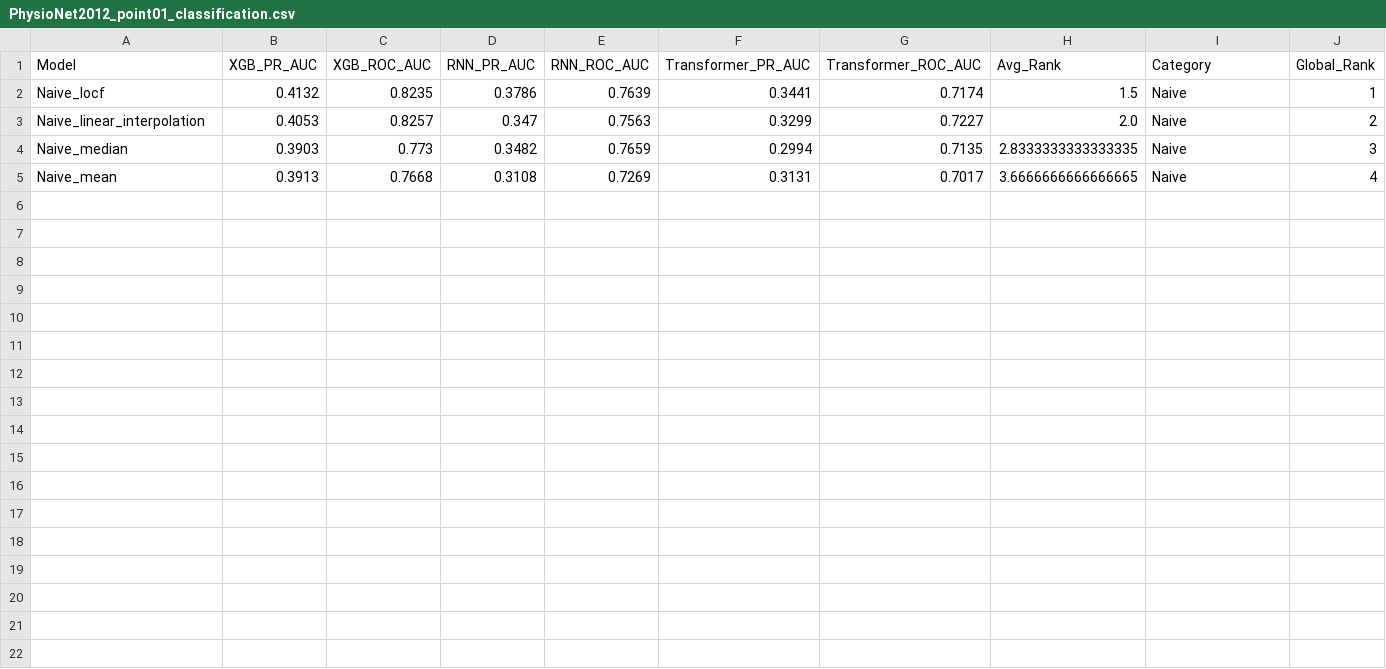
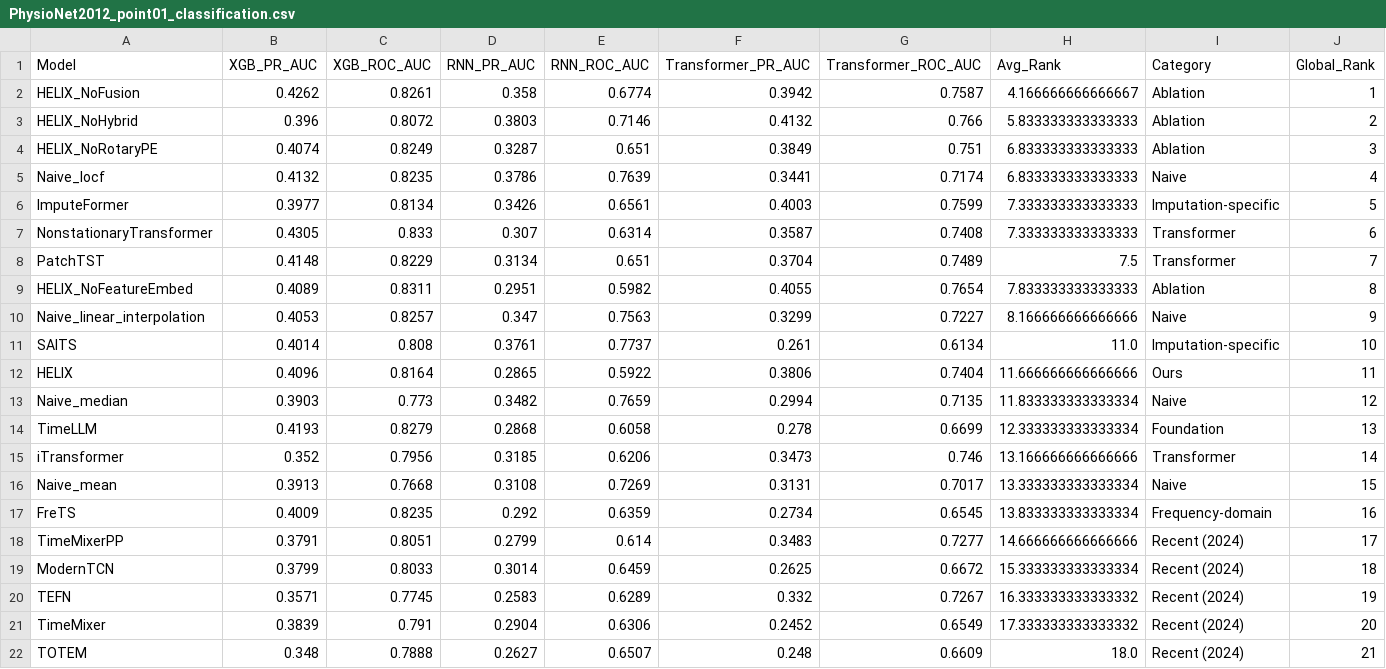
Before and after one commit to milaogou/HELIX, a CSV file: benchmark_code/downstream_result/classification/PhysioNet2012_point01_classification.csv, drawn as a sheet.

```diff
--- a/benchmark_code/downstream_result/classification/PhysioNet2012_point01_classification.csv
+++ b/benchmark_code/downstream_result/classification/PhysioNet2012_point01_classification.csv
@@ -1,5 +1,22 @@
 Model,XGB_PR_AUC,XGB_ROC_AUC,RNN_PR_AUC,RNN_ROC_AUC,Transformer_PR_AUC,Transformer_ROC_AUC,Avg_Rank,Category,Global_Rank
-Naive_locf,0.4132,0.8235,0.3786,0.7639,0.3441,0.7174,1.5,Naive,1
-Naive_linear_interpolation,0.4053,0.8257,0.347,0.7563,0.3299,0.7227,2.0,Naive,2
-Naive_median,0.3903,0.773,0.3482,0.7659,0.2994,0.7135,2.8333333333333335,Naive,3
-Naive_mean,0.3913,0.7668,0.3108,0.7269,0.3131,0.7017,3.6666666666666665,Naive,4
+HELIX_NoFusion,0.4262,0.8261,0.358,0.6774,0.3942,0.7587,4.166666666666667,Ablation,1
+HELIX_NoHybrid,0.396,0.8072,0.3803,0.7146,0.4132,0.766,5.833333333333333,Ablation,2
+HELIX_NoRotaryPE,0.4074,0.8249,0.3287,0.651,0.3849,0.751,6.833333333333333,Ablation,3
+Naive_locf,0.4132,0.8235,0.3786,0.7639,0.3441,0.7174,6.833333333333333,Naive,4
+ImputeFormer,0.3977,0.8134,0.3426,0.6561,0.4003,0.7599,7.333333333333333,Imputation-specific,5
+NonstationaryTransformer,0.4305,0.833,0.307,0.6314,0.3587,0.7408,7.333333333333333,Transformer,6
+PatchTST,0.4148,0.8229,0.3134,0.651,0.3704,0.7489,7.5,Transformer,7
+HELIX_NoFeatureEmbed,0.4089,0.8311,0.2951,0.5982,0.4055,0.7654,7.833333333333333,Ablation,8
+Naive_linear_interpolation,0.4053,0.8257,0.347,0.7563,0.3299,0.7227,8.166666666666666,Naive,9
+SAITS,0.4014,0.808,0.3761,0.7737,0.261,0.6134,11.0,Imputation-specific,10
+HELIX,0.4096,0.8164,0.2865,0.5922,0.3806,0.7404,11.666666666666666,Ours,11
+Naive_median,0.3903,0.773,0.3482,0.7659,0.2994,0.7135,11.833333333333334,Naive,12
+TimeLLM,0.4193,0.8279,0.2868,0.6058,0.278,0.6699,12.333333333333334,Foundation,13
+iTransformer,0.352,0.7956,0.3185,0.6206,0.3473,0.746,13.166666666666666,Transformer,14
+Naive_mean,0.3913,0.7668,0.3108,0.7269,0.3131,0.7017,13.333333333333334,Naive,15
+FreTS,0.4009,0.8235,0.292,0.6359,0.2734,0.6545,13.833333333333334,Frequency-domain,16
+TimeMixerPP,0.3791,0.8051,0.2799,0.614,0.3483,0.7277,14.666666666666666,Recent (2024),17
+ModernTCN,0.3799,0.8033,0.3014,0.6459,0.2625,0.6672,15.333333333333334,Recent (2024),18
+TEFN,0.3571,0.7745,0.2583,0.6289,0.332,0.7267,16.333333333333332,Recent (2024),19
+TimeMixer,0.3839,0.791,0.2904,0.6306,0.2452,0.6549,17.333333333333332,Recent (2024),20
+TOTEM,0.348,0.7888,0.2627,0.6507,0.248,0.6609,18.0,Recent (2024),21
```
Also changed, not shown: benchmark_code/downstream_result/downstream_summary.csv, benchmark_code/downstream_result/forecasting/ETT_h1_block05_forecasting.csv, 3 other files.
